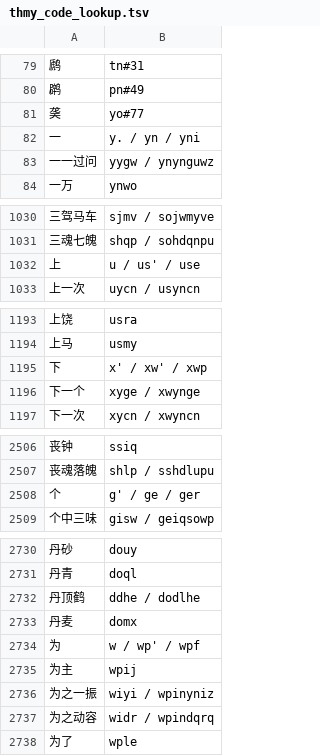
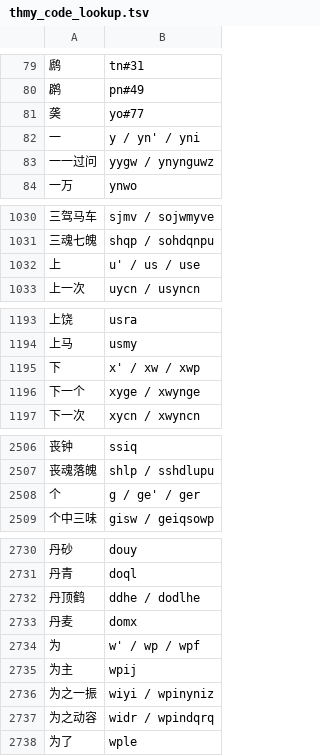
Before and after one commit to 77gc/thmy, a TSV file: rime/thmy_code_lookup.tsv, drawn as a sheet; only a part is shown, gaps mark what is left out; the diff covers the shown part only; the diff names each change by its address in the sheet, - before the commit and + after, or states it on an @@ line.

```diff
--- a/rime/thmy_code_lookup.tsv
+++ b/rime/thmy_code_lookup.tsv
-B82: y. / yn / yni
+B82: y / yn' / yni
-B1032: u / us' / use
+B1032: u' / us / use
-B1195: x' / xw' / xwp
+B1195: x' / xw / xwp
-B2508: g' / ge / ger
+B2508: g / ge' / ger
-B2734: w / wp' / wpf
+B2734: w' / wp / wpf
```
Also changed, not shown: 34 edited cells elsewhere in this file, data/thmy_custom.tsv, 8 other files.
